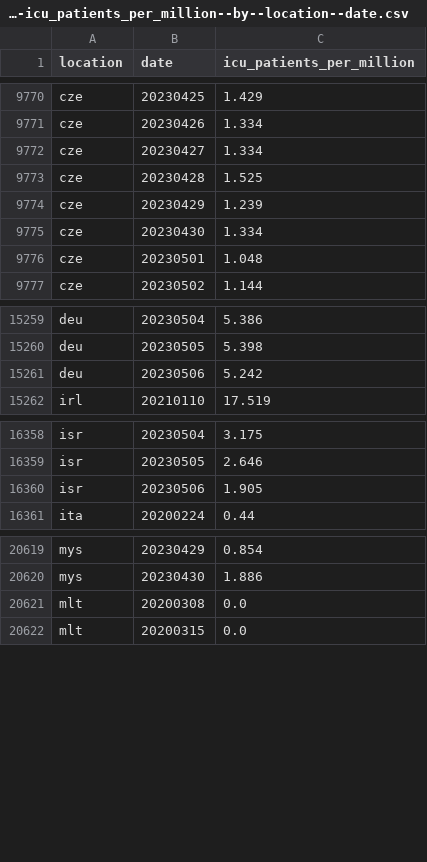
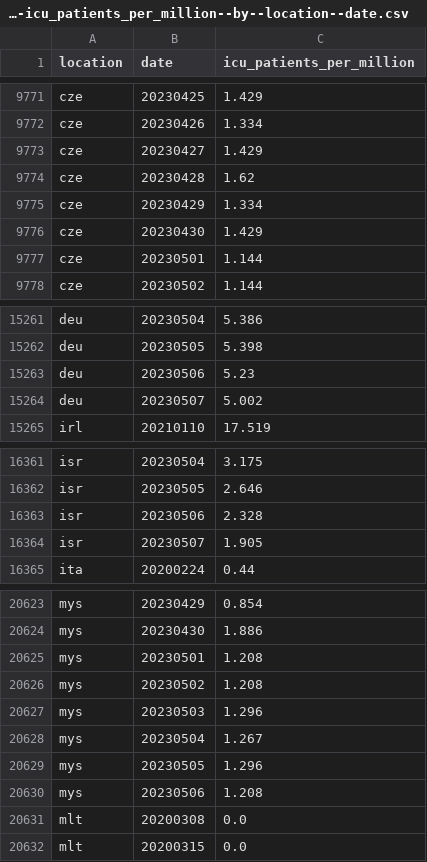
Before and after one commit to open-numbers/ddf--owid--covid_19, a CSV file: ddf--datapoints--icu_patients_per_million--by--location--date.csv, drawn as a sheet; only a part is shown, gaps mark what is left out; the diff covers the shown part only.

```diff
--- a/ddf--datapoints--icu_patients_per_million--by--location--date.csv
+++ b/ddf--datapoints--icu_patients_per_million--by--location--date.csv
@@ -9771,7 +9772,7 @@ cze,20230425,1.429
 cze,20230426,1.334
-cze,20230427,1.334
-cze,20230428,1.525
-cze,20230429,1.239
-cze,20230430,1.334
-cze,20230501,1.048
+cze,20230427,1.429
+cze,20230428,1.62
+cze,20230429,1.334
+cze,20230430,1.429
+cze,20230501,1.144
 cze,20230502,1.144
@@ -15260,3 +15262,4 @@ deu,20230504,5.386
 deu,20230505,5.398
-deu,20230506,5.242
+deu,20230506,5.23
+deu,20230507,5.002
 irl,20210110,17.519
@@ -16359,3 +16362,4 @@ isr,20230504,3.175
 isr,20230505,2.646
-isr,20230506,1.905
+isr,20230506,2.328
+isr,20230507,1.905
 ita,20200224,0.44
@@ -20620,2 +20624,8 @@ mys,20230429,0.854
 mys,20230430,1.886
+mys,20230501,1.208
+mys,20230502,1.208
+mys,20230503,1.296
+mys,20230504,1.267
+mys,20230505,1.296
+mys,20230506,1.208
 mlt,20200308,0.0
```
Also changed, not shown: 4 added rows and 3 edited cells elsewhere in this file, ddf--datapoints--hosp_patients--by--location--date.csv, ddf--datapoints--hosp_patients_per_million--by--location--date.csv, 24 other files.
